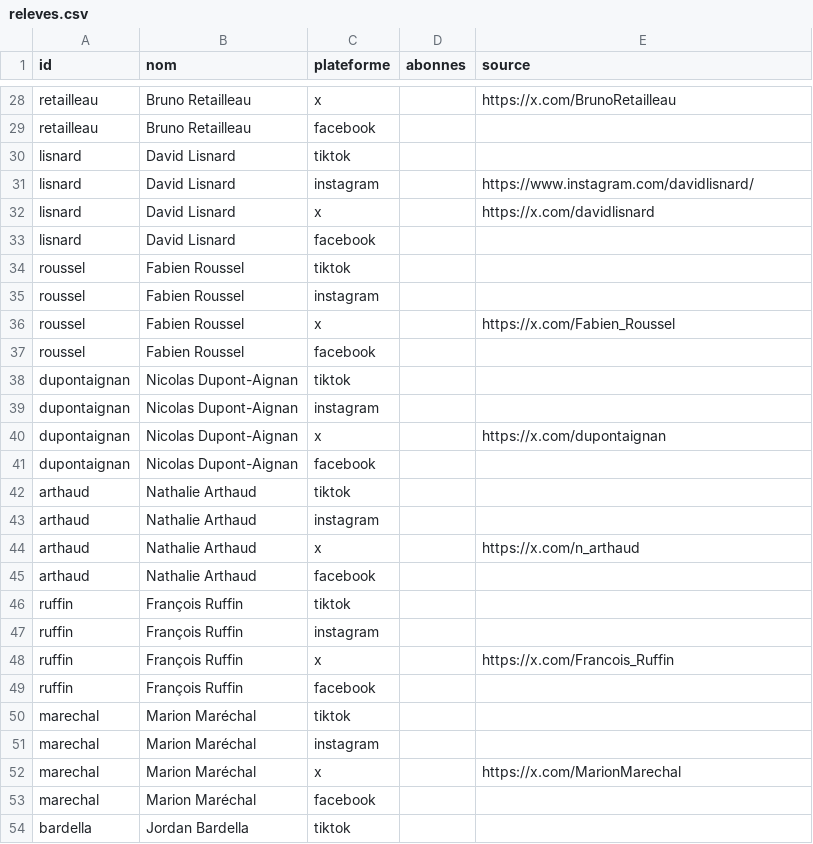
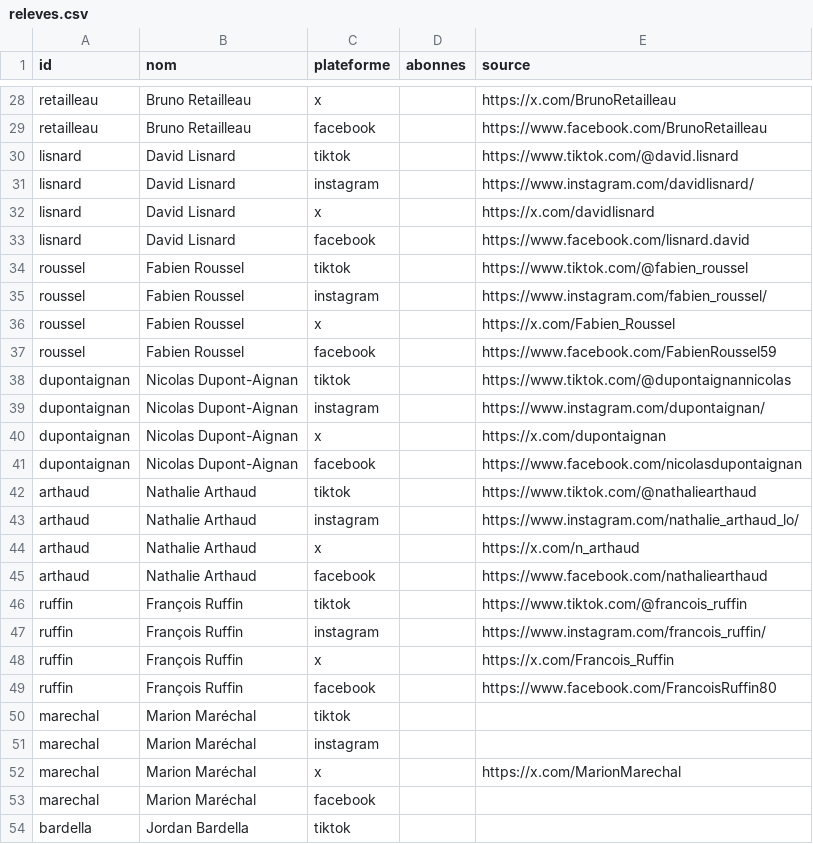
Before and after one commit to Lucas2207/france-voting-predictor, a CSV file: data/releves.csv, drawn as a sheet; only a part is shown, gaps mark what is left out; the diff covers the shown part only; the diff names each change by its address in the sheet, - before the commit and + after, or states it on an @@ line.

```diff
--- a/data/releves.csv
+++ b/data/releves.csv
-E29 (source): (empty)
+E29 (source): https://www.facebook.com/BrunoRetailleau
-E30 (source): (empty)
+E30 (source): https://www.tiktok.com/@david.lisnard
-E33 (source): (empty)
+E33 (source): https://www.facebook.com/lisnard.david
-E34 (source): (empty)
+E34 (source): https://www.tiktok.com/@fabien_roussel
-E35 (source): (empty)
+E35 (source): https://www.instagram.com/fabien_roussel/
-E37 (source): (empty)
+E37 (source): https://www.facebook.com/FabienRoussel59
-E38 (source): (empty)
+E38 (source): https://www.tiktok.com/@dupontaignannicolas
-E39 (source): (empty)
+E39 (source): https://www.instagram.com/dupontaignan/
-E41 (source): (empty)
+E41 (source): https://www.facebook.com/nicolasdupontaignan
-E42 (source): (empty)
+E42 (source): https://www.tiktok.com/@nathaliearthaud
-E43 (source): (empty)
+E43 (source): https://www.instagram.com/nathalie_arthaud_lo/
-E45 (source): (empty)
+E45 (source): https://www.facebook.com/nathaliearthaud
-E46 (source): (empty)
+E46 (source): https://www.tiktok.com/@francois_ruffin
-E47 (source): (empty)
+E47 (source): https://www.instagram.com/francois_ruffin/
-E49 (source): (empty)
+E49 (source): https://www.facebook.com/FrancoisRuffin80
```
Also changed, not shown: 15 edited cells elsewhere in this file, 4 other files.
